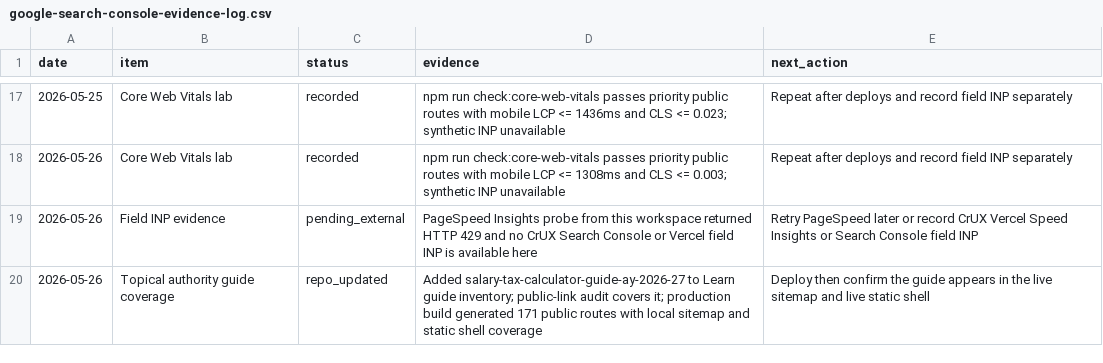
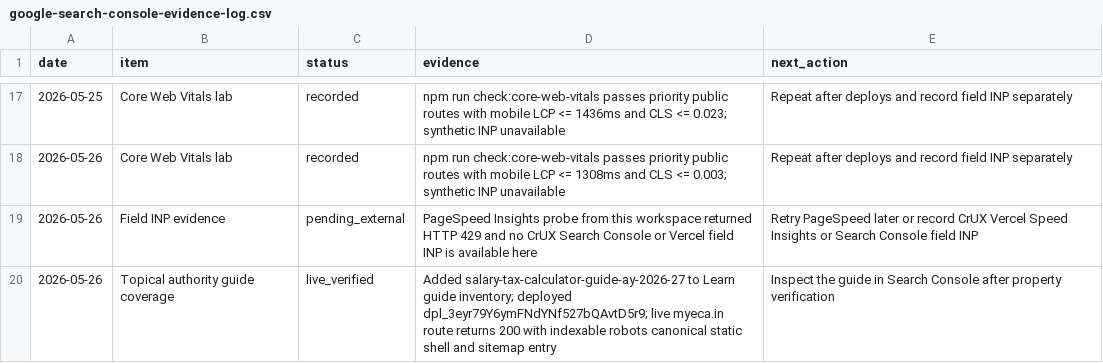
Before and after one commit to jitsuthar1993-jpg/Myeca12.04, a CSV file: docs/google-search-console-evidence-log.csv, drawn as a sheet; only a part is shown, gaps mark what is left out.

Commit message:
docs: record salary guide deployment evidence

```diff
--- a/docs/google-search-console-evidence-log.csv
+++ b/docs/google-search-console-evidence-log.csv
@@ -19,2 +19,2 @@ date,item,status,evidence,next_action
 2026-05-26,Field INP evidence,pending_external,PageSpeed Insights probe from this workspace returned HTTP 429 and no CrUX Search Console or Vercel field INP is available here,Retry PageSpeed later or record CrUX Vercel Speed Insights or Search Console field INP
-2026-05-26,Topical authority guide coverage,repo_updated,Added salary-tax-calculator-guide-ay-2026-27 to Learn guide inventory; public-link audit covers it; production build generated 171 public routes with local sitemap and static shell coverage,Deploy then confirm the guide appears in the live sitemap and live static shell
+2026-05-26,Topical authority guide coverage,live_verified,Added salary-tax-calculator-guide-ay-2026-27 to Learn guide inventory; deployed dpl_3eyr79Y6ymFNdYNf527bQAvtD5r9; live myeca.in route returns 200 with indexable robots canonical static shell and sitemap entry,Inspect the guide in Search Console after property verification
```
Also changed, not shown: 1 other file.
